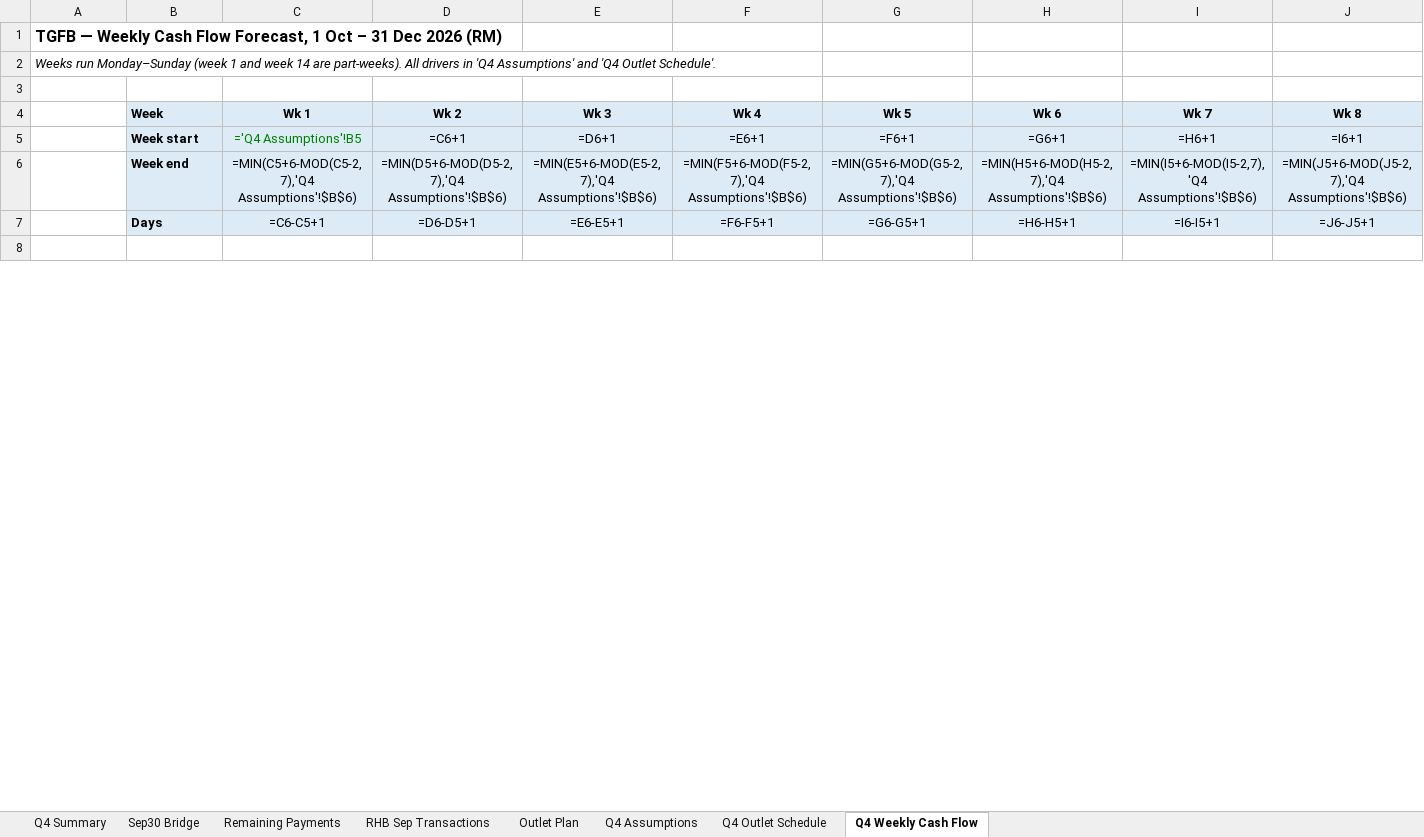
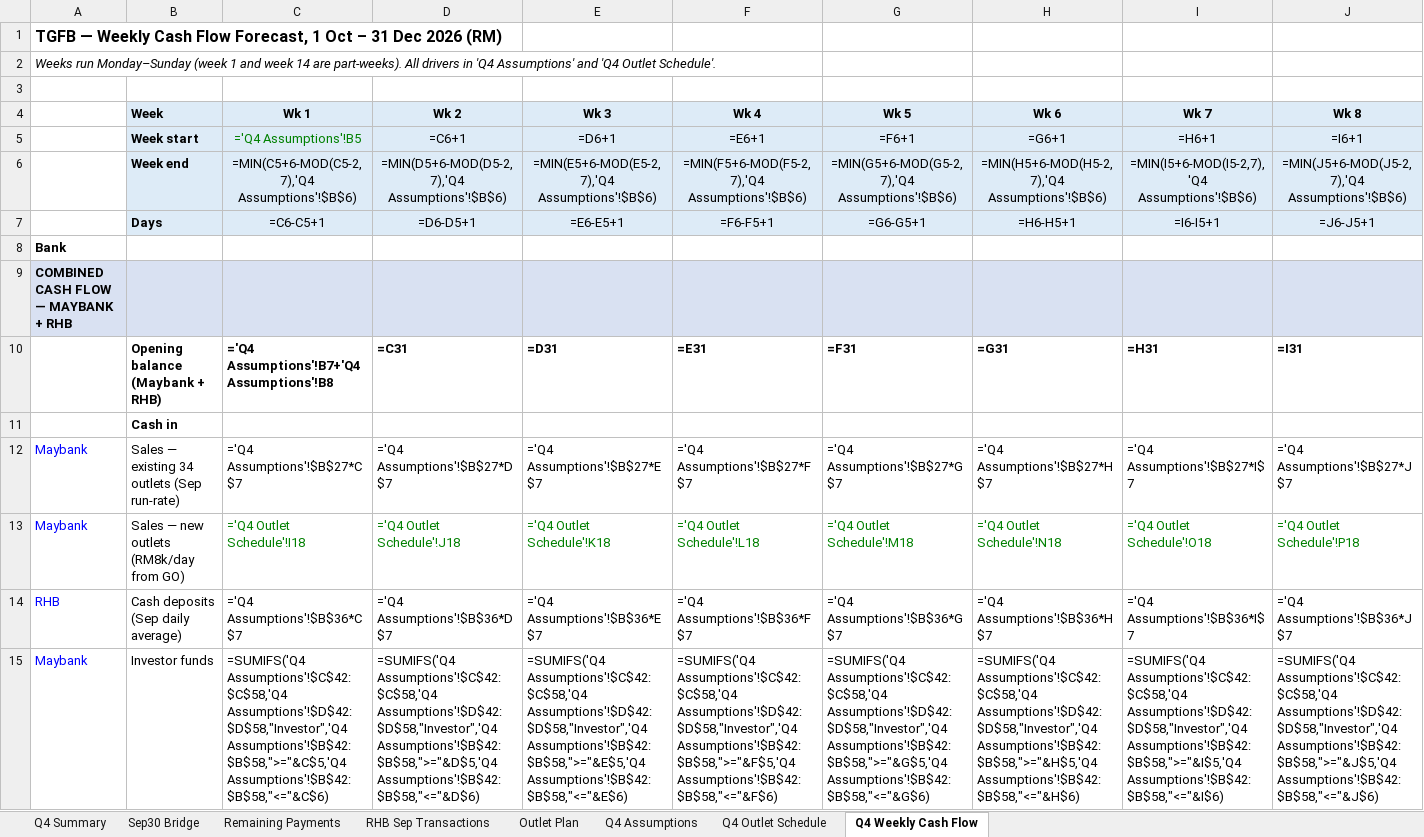
Before and after one commit to alongmunet/Q2OPEARTIONREPORT, an Excel workbook: TGFB_Q4_2026_Weekly_CashFlow_Forecast.xlsx, sheet Q4 Weekly Cash Flow, drawn as a sheet; only a part is shown; the shorter side is filled out with more unchanged rows; values as stored, in another font and other column widths than the file's, no borders; formulas without a stored value are shown as written; charts and pictures not drawn; rows hold the shown columns only; the diff covers the shown part only; the diff names each change by its address in the sheet, - before the commit and + after, or states it on an @@ line.

```diff
--- a/TGFB_Q4_2026_Weekly_CashFlow_Forecast.xlsx (sheet Q4 Weekly Cash Flow)
+++ b/TGFB_Q4_2026_Weekly_CashFlow_Forecast.xlsx (sheet Q4 Weekly Cash Flow)
+row 8: Bank
+row 9: COMBINED CASH FLOW — MAYBANK + RHB
+row 10:  | Opening balance (Maybank + RHB) | ='Q4 Assumptions'!B7+'Q4 Assumptions'!B8 | =C31 | =D31 | =E31 | =F31 | =G31 | =H31 | =I31
+row 12: Maybank | Sales — existing 34 outlets (Sep run-rate) | ='Q4 Assumptions'!$B$27*C$7 | ='Q4 Assumptions'!$B$27*D$7 | ='Q4 Assumptions'!$B$27*E$7 | ='Q4 Assumptions'!$B$27*F$7 | ='Q4 Assumptions'!$B$27*G$7 | ='Q4 Assumptions'!$B$27*H$7 | ='Q4 Assumptions'!$B$27*I$7 | ='Q4 Assumptions'!$B$27*J$7
+row 13: Maybank | Sales — new outlets (RM8k/day from GO) | ='Q4 Outlet Schedule'!I18 | ='Q4 Outlet Schedule'!J18 | ='Q4 Outlet Schedule'!K18 | ='Q4 Outlet Schedule'!L18 | ='Q4 Outlet Schedule'!M18 | ='Q4 Outlet Schedule'!N18 | ='Q4 Outlet Schedule'!O18 | ='Q4 Outlet Schedule'!P18
+row 14: RHB | Cash deposits (Sep daily average) | ='Q4 Assumptions'!$B$36*C$7 | ='Q4 Assumptions'!$B$36*D$7 | ='Q4 Assumptions'!$B$36*E$7 | ='Q4 Assumptions'!$B$36*F$7 | ='Q4 Assumptions'!$B$36*G$7 | ='Q4 Assumptions'!$B$36*H$7 | ='Q4 Assumptions'!$B$36*I$7 | ='Q4 Assumptions'!$B$36*J$7
+row 15: Maybank | Investor funds | =SUMIFS('Q4 Assumptions'!$C$42:$C$58,'Q4 Assumptions'!$D$42:$D$58,"Investor",'Q4 Assumptions'!$B$42:$B$58,">="&C$5,'Q4 Assumptions'!$B$42:$B$58,"<="&C$6) | =SUMIFS('Q4 Assumptions'!$C$42:$C$58,'Q4 Assumptions'!$D$42:$D$58,"Investor",'Q4 Assumptions'!$B$42:$B$58,">="&D$5,'Q4 Assumptions'!$B$42:$B$58,"<="&D$6) | =SUMIFS('Q4 Assumptions'!$C$42:$C$58,'Q4 Assumptions'!$D$42:$D$58,"Investor",'Q4 Assumptions'!$B$42:$B$58,">="&E$5,'Q4 Assumptions'!$B$42:$B$58,"<="&E$6) | =SUMIFS('Q4 Assumptions'!$C$42:$C$58,'Q4 Assumptions'!$D$42:$D$58,"Investor",'Q4 Assumptions'!$B$42:$B$58,">="&F$5,'Q4 Assumptions'!$B$42:$B$58,"<="&F$6) | =SUMIFS('Q4 Assumptions'!$C$42:$C$58,'Q4 Assumptions'!$D$42:$D$58,"Investor",'Q4 Assumptions'!$B$42:$B$58,">="&G$5,'Q4 Assumptions'!$B$42:$B$58,"<="&G$6) | =SUMIFS('Q4 Assumptions'!$C$42:$C$58,'Q4 Assumptions'!$D$42:$D$58,"Investor",'Q4 Assumptions'!$B$42:$B$58,">="&H$5,'Q4 Assumptions'!$B$42:$B$58,"<="&H$6) | =SUMIFS('Q4 Assumptions'!$C$42:$C$58,'Q4 Assumptions'!$D$42:$D$58,"Investor",'Q4 Assumptions'!$B$42:$B$58,">="&I$5,'Q4 Assumptions'!$B$42:$B$58,"<="&I$6) | =SUMIFS('Q4 Assumptions'!$C$42:$C$58,'Q4 Assumptions'!$D$42:$D$58,"Investor",'Q4 Assumptions'!$B$42:$B$58,">="&J$5,'Q4 Assumptions'!$B$42:$B$58,"<="&J$6)
```
Also changed, not shown: 18 added rows, 35 removed rows, 1 moved row, 68 edited cells and cell formats elsewhere in this sheet, sheet Q4 Summary, charts or pictures.
